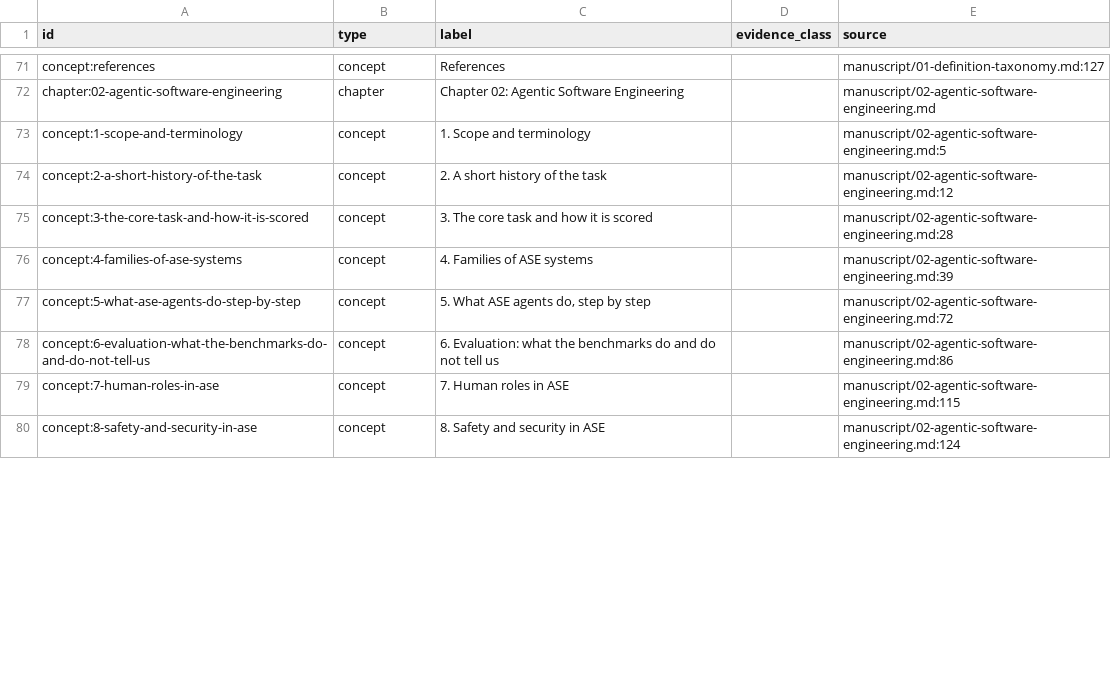
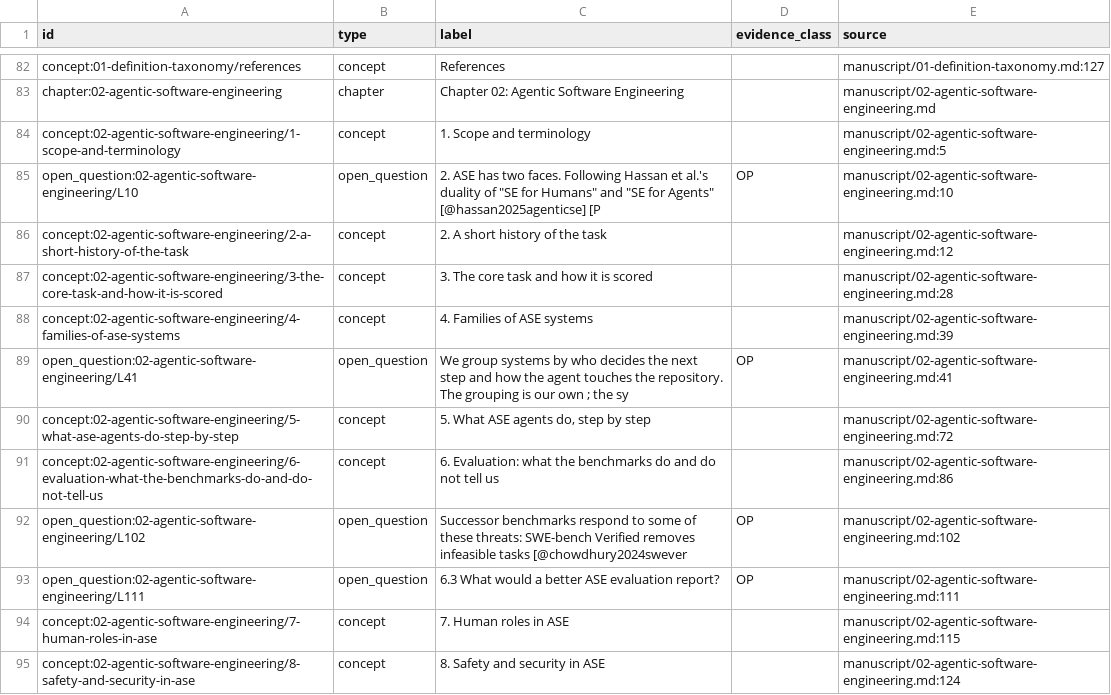
Before and after one commit to daemon-tech/ai-agent-engineering, a CSV file: graph/nodes.csv, drawn as a sheet; only a part is shown, gaps mark what is left out; addresses are those after the commit; the diff covers the shown part only; the diff names each change by its address in the sheet, - before the commit and + after, or states it on an @@ line.

Commit message:
graph: unique concept ids, build script, tag flags, coverage, open questions

```diff
--- a/graph/nodes.csv
+++ b/graph/nodes.csv
-A82 (id): concept:references
+A82 (id): concept:01-definition-taxonomy/references
-A84 (id): concept:1-scope-and-terminology
+A84 (id): concept:02-agentic-software-engineering/1-scope-and-terminology
+row 85: open_question:02-agentic-software-engineering/L10 | open_question | 2. ASE has two faces. Following Hassan et al.'s duality of "SE for Humans" and "SE for Agents" [@hassan2025agenticse] [P | OP | manuscript/02-agentic-software-engineering.md:10
-A86 (id): concept:2-a-short-history-of-the-task
+A86 (id): concept:02-agentic-software-engineering/2-a-short-history-of-the-task
-A87 (id): concept:3-the-core-task-and-how-it-is-scored
+A87 (id): concept:02-agentic-software-engineering/3-the-core-task-and-how-it-is-scored
-A88 (id): concept:4-families-of-ase-systems
+A88 (id): concept:02-agentic-software-engineering/4-families-of-ase-systems
+row 89: open_question:02-agentic-software-engineering/L41 | open_question | We group systems by who decides the next step and how the agent touches the repository. The grouping is our own ; the sy | OP | manuscript/02-agentic-software-engineering.md:41
-A90 (id): concept:5-what-ase-agents-do-step-by-step
+A90 (id): concept:02-agentic-software-engineering/5-what-ase-agents-do-step-by-step
-A91 (id): concept:6-evaluation-what-the-benchmarks-do-and-do-not-tell-us
+A91 (id): concept:02-agentic-software-engineering/6-evaluation-what-the-benchmarks-do-and-do-not-tell-us
+row 92: open_question:02-agentic-software-engineering/L102 | open_question | Successor benchmarks respond to some of these threats: SWE-bench Verified removes infeasible tasks [@chowdhury2024swever | OP | manuscript/02-agentic-software-engineering.md:102
+row 93: open_question:02-agentic-software-engineering/L111 | open_question | 6.3 What would a better ASE evaluation report? | OP | manuscript/02-agentic-software-engineering.md:111
-A94 (id): concept:7-human-roles-in-ase
+A94 (id): concept:02-agentic-software-engineering/7-human-roles-in-ase
-A95 (id): concept:8-safety-and-security-in-ase
+A95 (id): concept:02-agentic-software-engineering/8-safety-and-security-in-ase
```
Also changed, not shown: 18 added rows, 47 moved rows and 27 edited cells elsewhere in this file, 5 other files.
